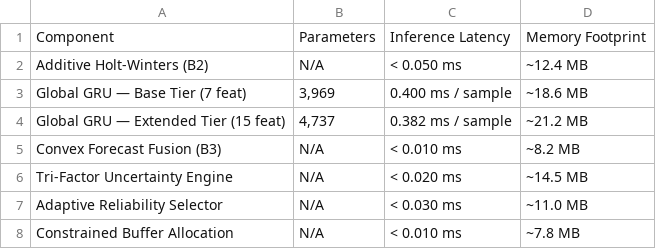
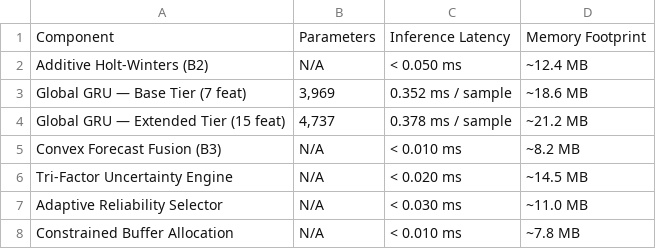
Before and after one commit to Nani040905/Cloud-Mini-Project, a CSV file: results/computational_efficiency.csv, drawn as a sheet.

Commit message:
chore(profiling): update computational efficiency measurements, requirements, and readme tree

```diff
--- a/results/computational_efficiency.csv
+++ b/results/computational_efficiency.csv
@@ -2,4 +2,4 @@ Component,Parameters,Inference Latency,Memory Footprint
 Additive Holt-Winters (B2),N/A,< 0.050 ms,~12.4 MB
-Global GRU — Base Tier (7 feat),"3,969",0.400 ms / sample,~18.6 MB
-Global GRU — Extended Tier (15 feat),"4,737",0.382 ms / sample,~21.2 MB
+Global GRU — Base Tier (7 feat),"3,969",0.352 ms / sample,~18.6 MB
+Global GRU — Extended Tier (15 feat),"4,737",0.378 ms / sample,~21.2 MB
 Convex Forecast Fusion (B3),N/A,< 0.010 ms,~8.2 MB
```
Also changed, not shown: 2 other files.
